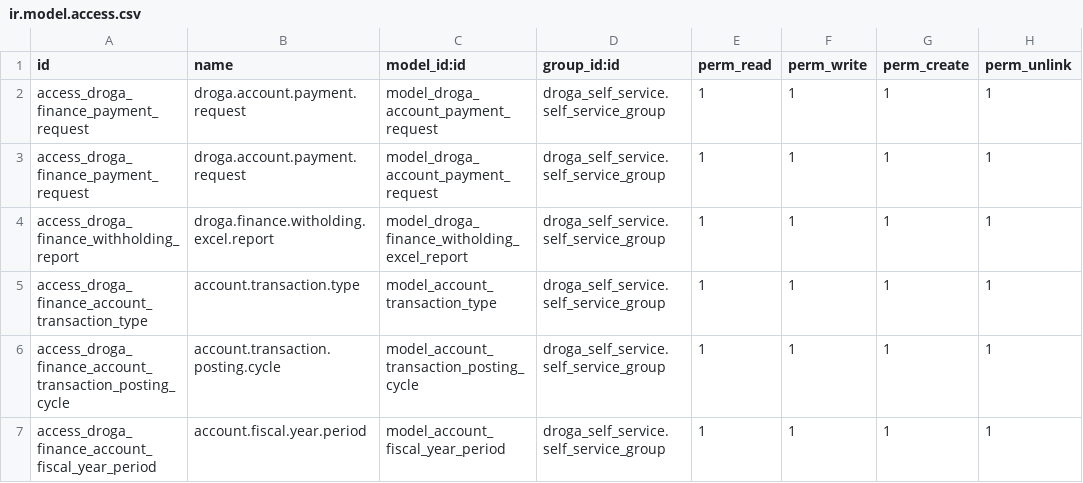
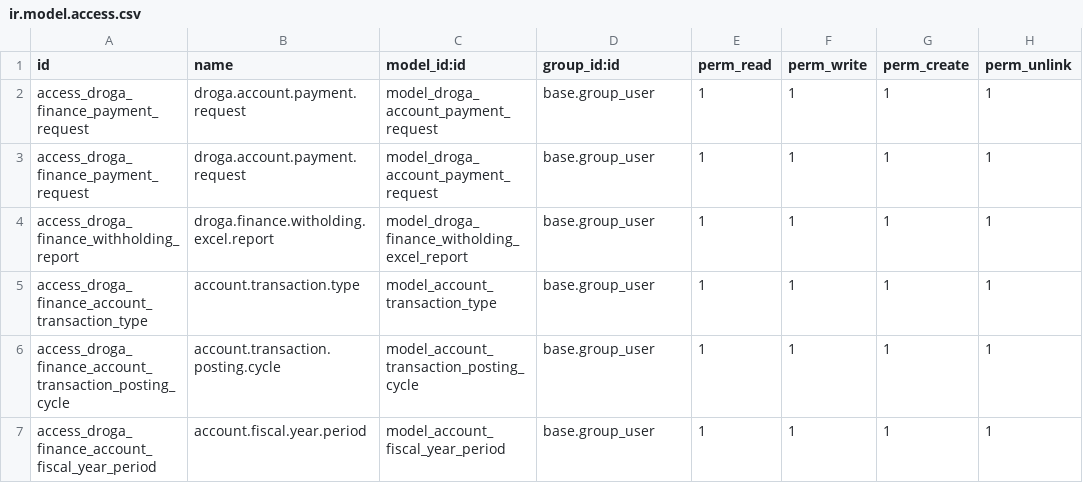
Before and after one commit to phillmona-dev/ecs_erp, a CSV file: droga_finance/security/ir.model.access.csv, drawn as a sheet.

Commit message:
Self service access updated

```diff
--- a/droga_finance/security/ir.model.access.csv
+++ b/droga_finance/security/ir.model.access.csv
@@ -1,7 +1,7 @@
 id,name,model_id:id,group_id:id,perm_read,perm_write,perm_create,perm_unlink
-access_droga_finance_payment_request,droga.account.payment.request,model_droga_account_payment_request,droga_self_service.self_service_group,1,1,1,1
-access_droga_finance_payment_request,droga.account.payment.request,model_droga_account_payment_request,droga_self_service.self_service_group,1,1,1,1
-access_droga_finance_withholding_report,droga.finance.witholding.excel.report,model_droga_finance_witholding_excel_report,droga_self_service.self_service_group,1,1,1,1
-access_droga_finance_account_transaction_type,account.transaction.type,model_account_transaction_type,droga_self_service.self_service_group,1,1,1,1
-access_droga_finance_account_transaction_posting_cycle,account.transaction.posting.cycle,model_account_transaction_posting_cycle,droga_self_service.self_service_group,1,1,1,1
-access_droga_finance_account_fiscal_year_period,account.fiscal.year.period,model_account_fiscal_year_period,droga_self_service.self_service_group,1,1,1,1
+access_droga_finance_payment_request,droga.account.payment.request,model_droga_account_payment_request, base.group_user,1,1,1,1
+access_droga_finance_payment_request,droga.account.payment.request,model_droga_account_payment_request, base.group_user,1,1,1,1
+access_droga_finance_withholding_report,droga.finance.witholding.excel.report,model_droga_finance_witholding_excel_report, base.group_user,1,1,1,1
+access_droga_finance_account_transaction_type,account.transaction.type,model_account_transaction_type, base.group_user,1,1,1,1
+access_droga_finance_account_transaction_posting_cycle,account.transaction.posting.cycle,model_account_transaction_posting_cycle, base.group_user,1,1,1,1
+access_droga_finance_account_fiscal_year_period,account.fiscal.year.period,model_account_fiscal_year_period, base.group_user,1,1,1,1
```
Also changed, not shown: 1 other file.
